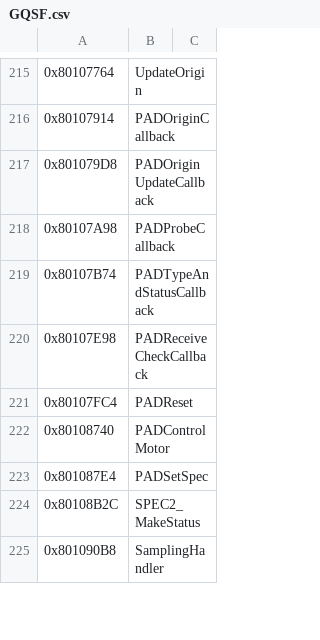
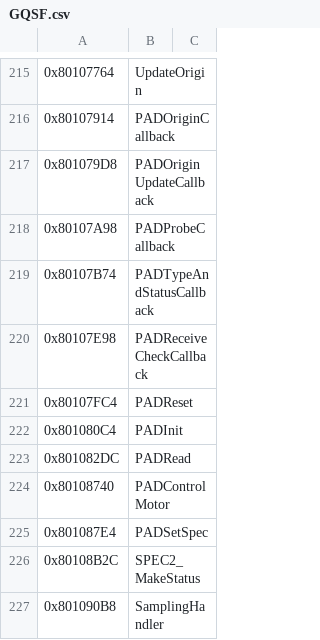
Before and after one commit to To-Recomp/tos-recomp, a CSV file: symbols/GQSF.csv, drawn as a sheet; only a part is shown, gaps mark what is left out; the diff names each change by its address in the sheet, - before the commit and + after, or states it on an @@ line.

```diff
--- a/symbols/GQSF.csv
+++ b/symbols/GQSF.csv
+row 222: 0x801080C4 | PADInit
+row 223: 0x801082DC | PADRead
```
Also changed, not shown: symbols/GQSF.manual.csv, symbols/GQSF.matches.tsv, 3 other files.
